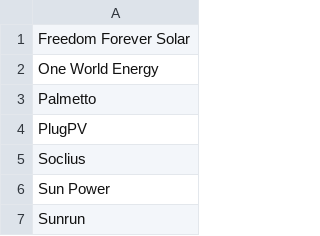
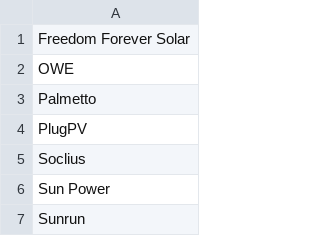
Before and after one commit to Shakezidin/OWE-project, a CSV file: owehub/scripts/dbSchemas/rawData/partners.csv, drawn as a sheet; only a part is shown.

```diff
--- a/owehub/scripts/dbSchemas/rawData/partners.csv
+++ b/owehub/scripts/dbSchemas/rawData/partners.csv
@@ -1,3 +1,3 @@
 Freedom Forever Solar
-One World Energy
+OWE
 Palmetto
```
Also changed, not shown: 7 other files.
